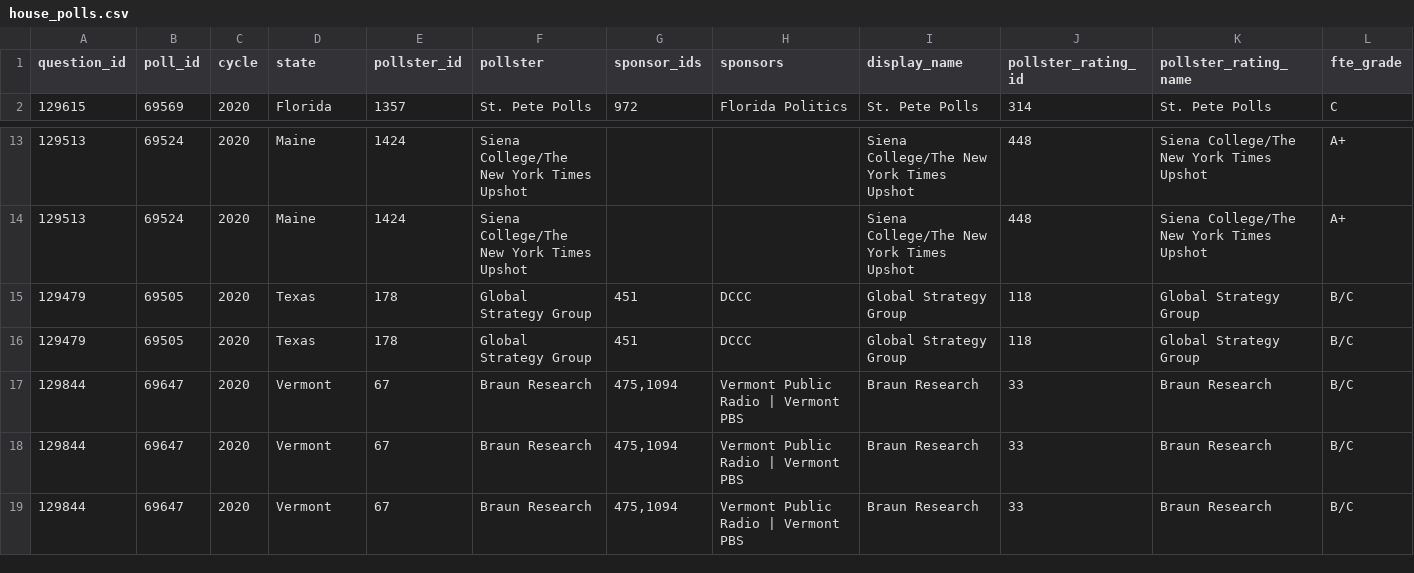
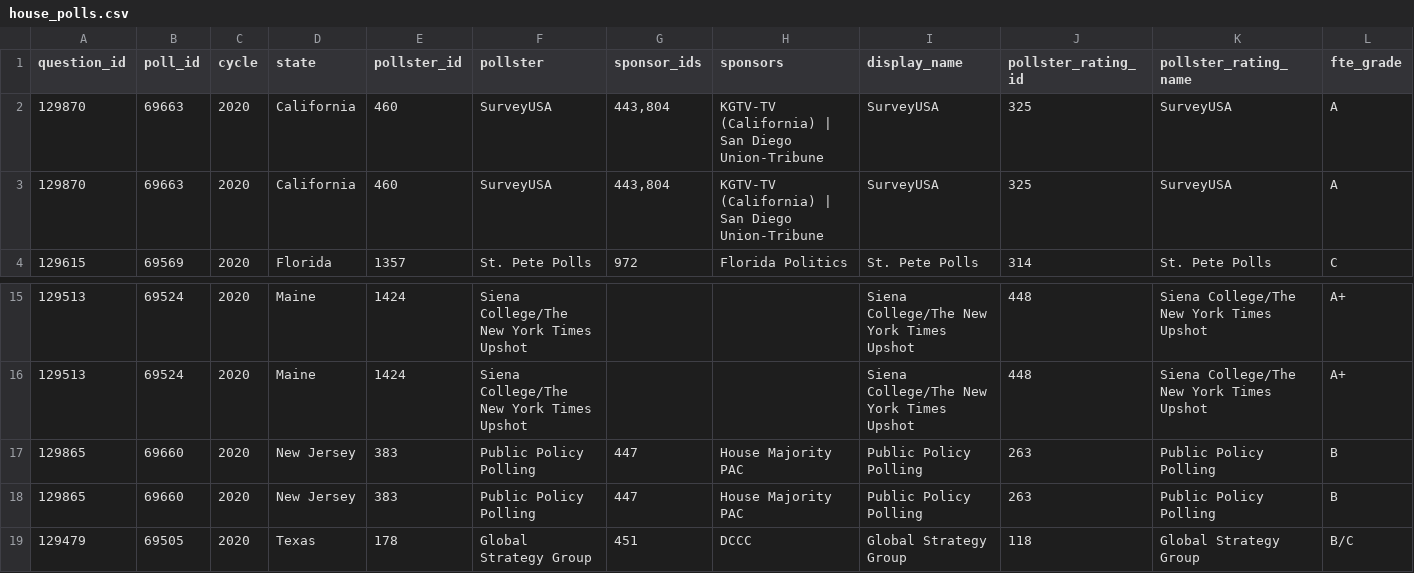
Before and after one commit to simonw/fivethirtyeight-polls, a CSV file: house_polls.csv, drawn as a sheet; only a part is shown, gaps mark what is left out; the shorter side is filled out with more unchanged rows; rows hold the shown columns only; the diff names each change by its address in the sheet, - before the commit and + after, or states it on an @@ line.

```diff
--- a/house_polls.csv
+++ b/house_polls.csv
+row 2: 129870 | 69663 | 2020 | California | 460 | SurveyUSA | 443,804 | KGTV-TV (California) | San Diego Union-Tribune | SurveyUSA | 325 | SurveyUSA | A
+row 3: 129870 | 69663 | 2020 | California | 460 | SurveyUSA | 443,804 | KGTV-TV (California) | San Diego Union-Tribune | SurveyUSA | 325 | SurveyUSA | A
+row 17: 129865 | 69660 | 2020 | New Jersey | 383 | Public Policy Polling | 447 | House Majority PAC | Public Policy Polling | 263 | Public Policy Polling | B
+row 18: 129865 | 69660 | 2020 | New Jersey | 383 | Public Policy Polling | 447 | House Majority PAC | Public Policy Polling | 263 | Public Policy Polling | B
```
Also changed, not shown: 2 other files.
